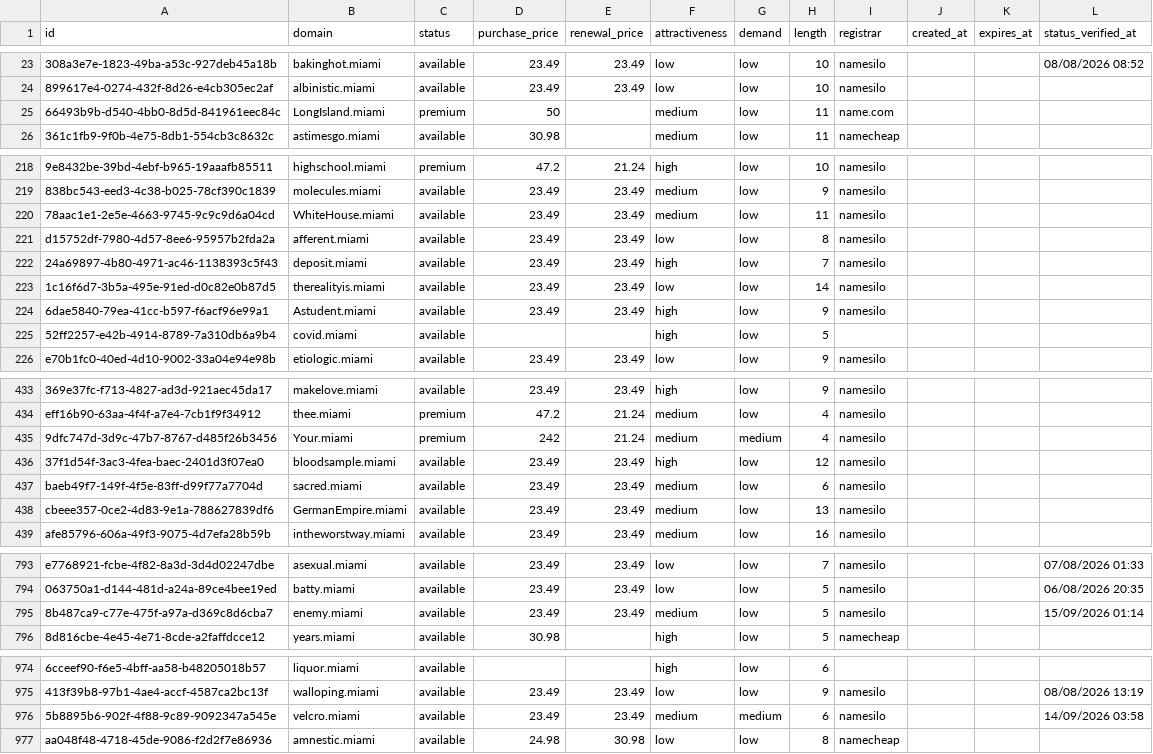
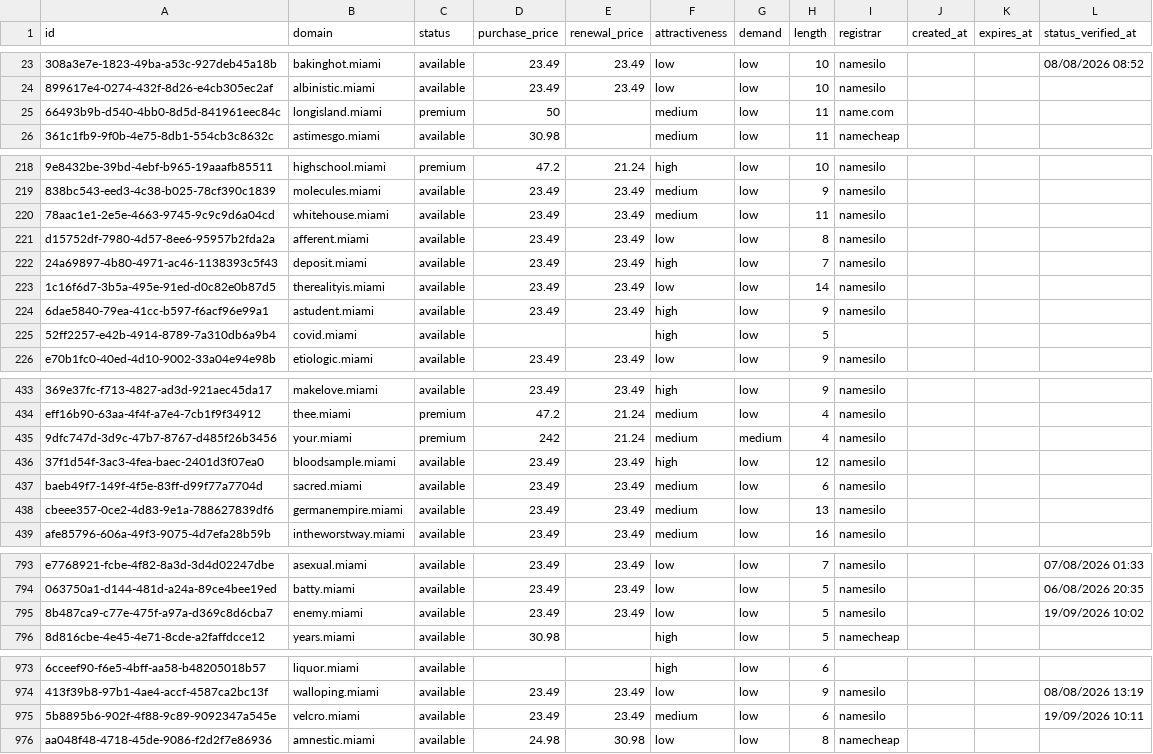
Before and after one commit to UniqueDomains/miami-oneword-domains, a CSV file: miami.csv, drawn as a sheet; only a part is shown, gaps mark what is left out; addresses are those after the commit; the diff covers the shown part only; the diff names each change by its address in the sheet, - before the commit and + after, or states it on an @@ line.

Commit message:
Domains update

```diff
--- a/miami.csv
+++ b/miami.csv
-B25 (domain): LongIsland.miami
+B25 (domain): longisland.miami
-B220 (domain): WhiteHouse.miami
+B220 (domain): whitehouse.miami
-B224 (domain): Astudent.miami
+B224 (domain): astudent.miami
-B435 (domain): Your.miami
+B435 (domain): your.miami
-B438 (domain): GermanEmpire.miami
+B438 (domain): germanempire.miami
-F795 (attractiveness): medium
+F795 (attractiveness): low
-L795 (status_verified_at): 15/09/2026 01:14
+L795 (status_verified_at): 19/09/2026 10:02
-G975 (demand): medium
+G975 (demand): low
-L975 (status_verified_at): 14/09/2026 03:58
+L975 (status_verified_at): 19/09/2026 10:11
```
Also changed, not shown: 1 added row, 1 removed row and 57 edited cells elsewhere in this file, 4 other files.
